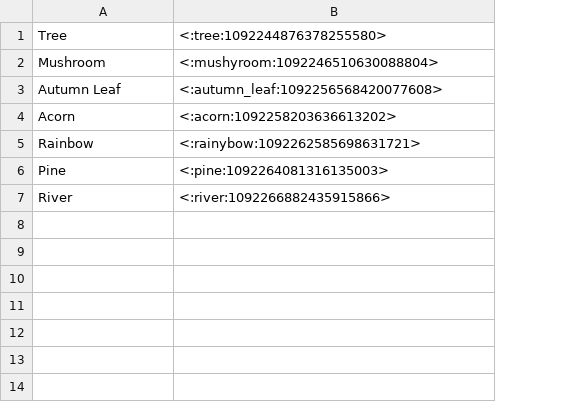
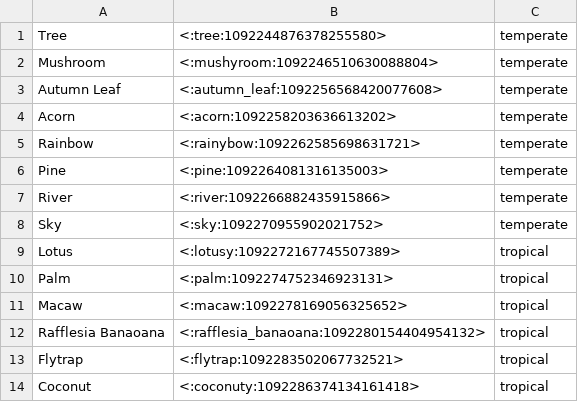
Before and after one commit to nyan-ko/cats-cradle, a CSV file: cats.csv, drawn as a sheet; the diff names each change by its address in the sheet, - before the commit and + after, or states it on an @@ line.

```diff
--- a/cats.csv
+++ b/cats.csv
+column C, rows 1-7: all temperate
+row 8: Sky | <:sky:1092270955902021752> | temperate
+row 9: Lotus | <:lotusy:1092272167745507389> | tropical
+row 10: Palm | <:palm:1092274752346923131> | tropical
+row 11: Macaw | <:macaw:1092278169056325652> | tropical
+row 12: Rafflesia Banaoana | <:rafflesia_banaoana:1092280154404954132> | tropical
+row 13: Flytrap | <:flytrap:1092283502067732521> | tropical
+row 14: Coconut | <:coconuty:1092286374134161418> | tropical
```
Also changed, not shown: 2 other files.
